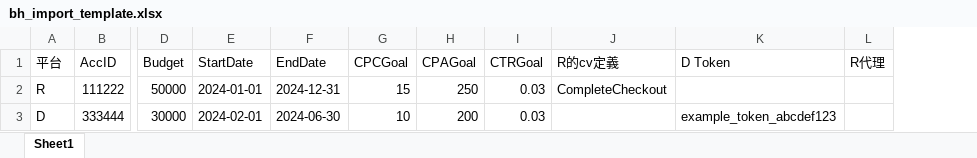
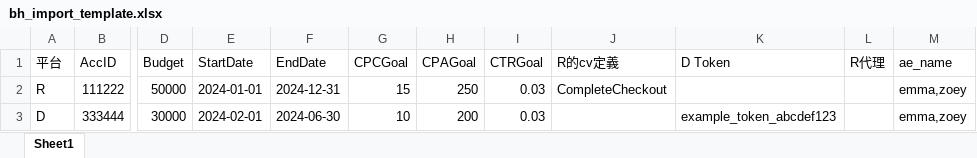
Before and after one commit to popin-tech/r_bulk_upload, an Excel workbook: static/bh_import_template.xlsx, sheet Sheet1, drawn as a sheet; only a part is shown, gaps mark what is left out; values as stored, in another font and other column widths than the file's, no borders; the diff names each change by its address in the sheet, - before the commit and + after, or states it on an @@ line.

```diff
--- a/static/bh_import_template.xlsx (sheet Sheet1)
+++ b/static/bh_import_template.xlsx (sheet Sheet1)
+column M (ae_name), rows 2-3: emma,zoey | emma,zoey
```
Also changed, not shown: 7 other files.
